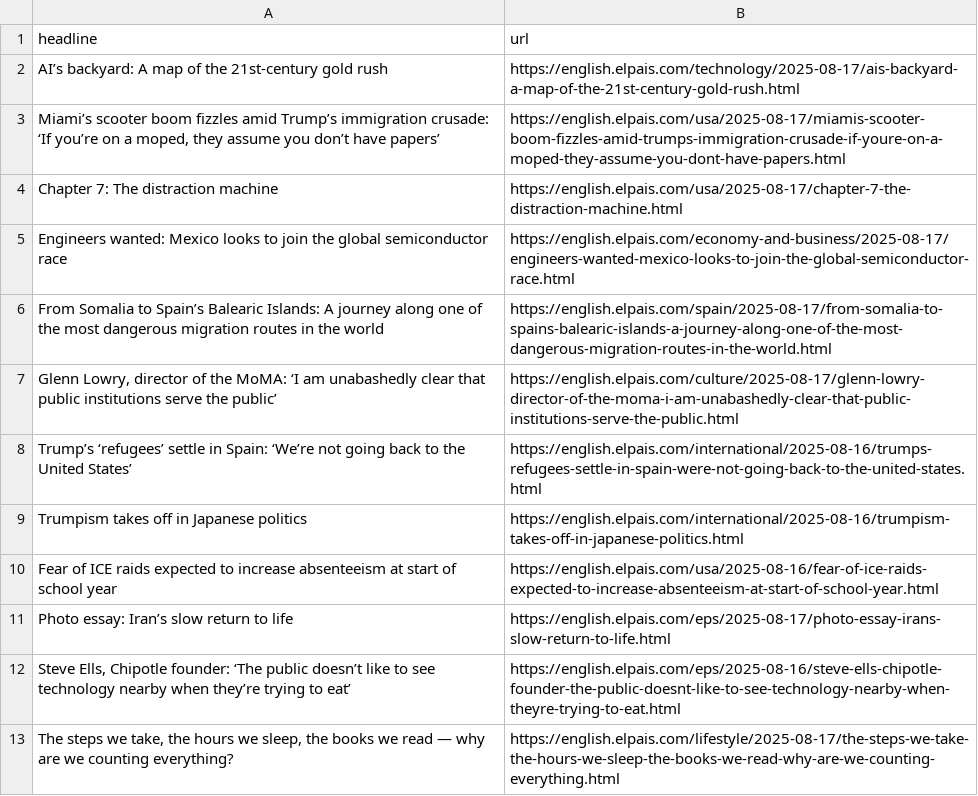
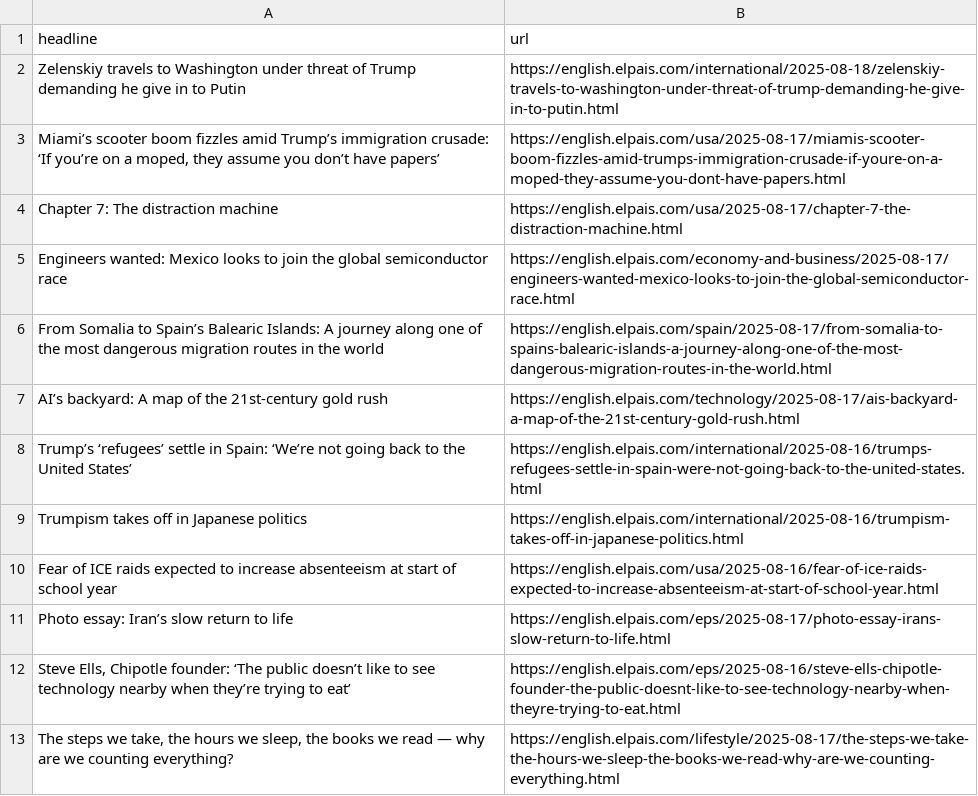
Before and after one commit to cmgsalazar/el-pais-autoscraper, a CSV file: headlines.csv, drawn as a sheet; only a part is shown.

```diff
--- a/headlines.csv
+++ b/headlines.csv
@@ -1,3 +1,3 @@
 headline,url
-AI’s backyard: A map of the 21st-century gold rush,https://english.elpais.com/technology/2025-08-17/ais-backyard-a-map-of-the-21st-century-gold-rush.html
+Zelenskiy travels to Washington under threat of Trump demanding he give in to Putin ,https://english.elpais.com/international/2025-08-18/zelenskiy-travels-to-washington-under-threat-of-trump-demanding-he-give-in-to-putin.html
 "Miami’s scooter boom fizzles amid Trump’s immigration crusade: ‘If you’re on a moped, they assume you don’t have papers’ ",https://english.elpais.com/usa/2025-08-17/miamis-scooter-boom-fizzles-amid-trumps-immigration-crusade-if-youre-on-a-moped-they-assume-you-dont-have-papers.html
@@ -6,3 +6,3 @@ Engineers wanted: Mexico looks to join the global semiconductor race ,https://en
 From Somalia to Spain’s Balearic Islands: A journey along one of the most dangerous migration routes in the world,https://english.elpais.com/spain/2025-08-17/from-somalia-to-spains-balearic-islands-a-journey-along-one-of-the-most-dangerous-migration-routes-in-the-world.html
-"Glenn Lowry, director of the MoMA: ‘I am unabashedly clear that public institutions serve the public’",https://english.elpais.com/culture/2025-08-17/glenn-lowry-director-of-the-moma-i-am-unabashedly-clear-that-public-institutions-serve-the-public.html
+AI’s backyard: A map of the 21st-century gold rush,https://english.elpais.com/technology/2025-08-17/ais-backyard-a-map-of-the-21st-century-gold-rush.html
 Trump’s ‘refugees’ settle in Spain: ‘We’re not going back to the United States’,https://english.elpais.com/international/2025-08-16/trumps-refugees-settle-in-spain-were-not-going-back-to-the-united-states.html
```
